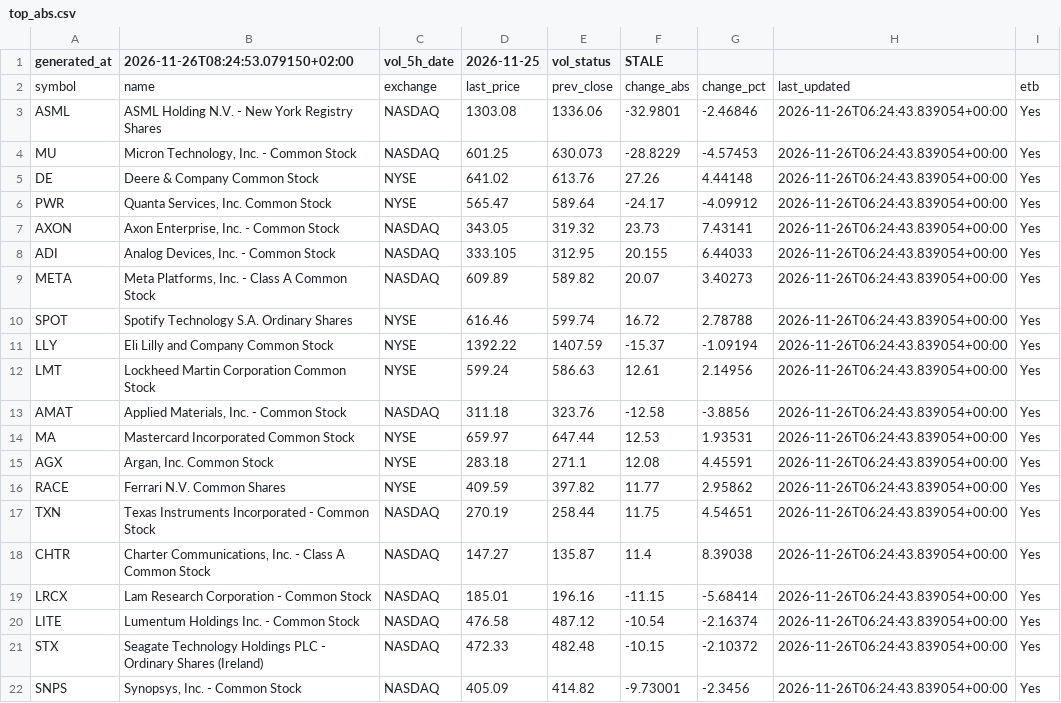
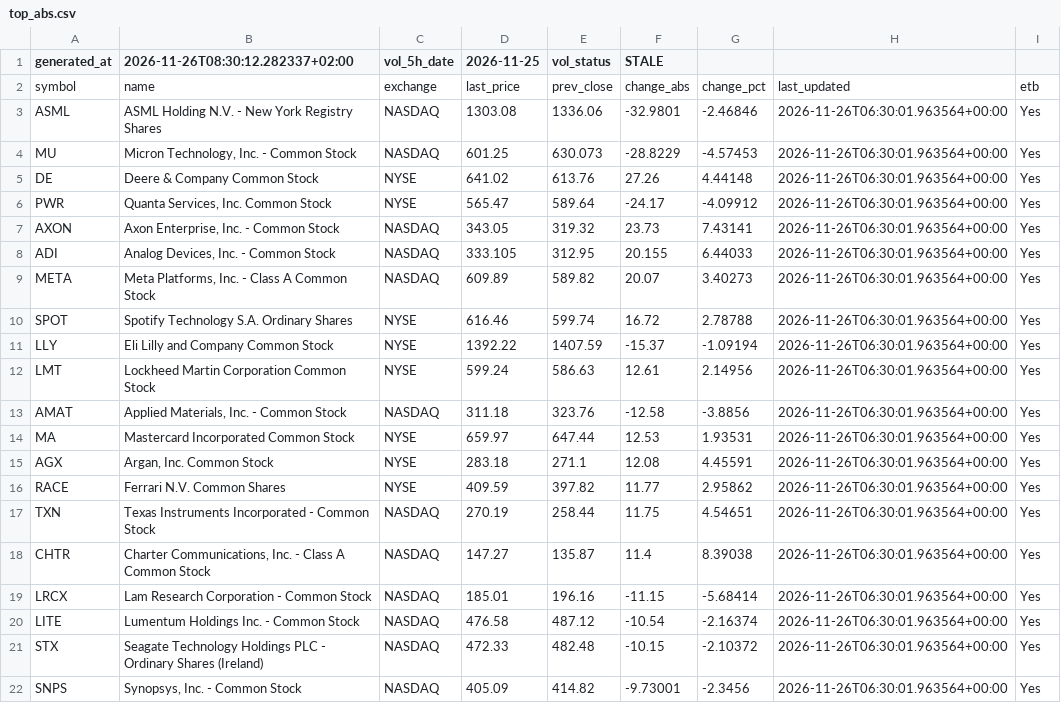
Before and after one commit to alonsadan1970/daily-stocks-data, a CSV file: top_abs.csv, drawn as a sheet.

```diff
--- a/top_abs.csv
+++ b/top_abs.csv
@@ -1,22 +1,22 @@
-generated_at,2026-11-26T08:24:53.079150+02:00,vol_5h_date,2026-11-25,vol_status,STALE
+generated_at,2026-11-26T08:30:12.282337+02:00,vol_5h_date,2026-11-25,vol_status,STALE
 symbol,name,exchange,last_price,prev_close,change_abs,change_pct,last_updated,etb
-ASML,ASML Holding N.V. - New York Registry Shares,NASDAQ,1303.08,1336.06,-32.9801,-2.46846,2026-11-26T06:24:43.839054+00:00,Yes
-MU,"Micron Technology, Inc. - Common Stock",NASDAQ,601.25,630.073,-28.8229,-4.57453,2026-11-26T06:24:43.839054+00:00,Yes
-DE,Deere & Company Common Stock,NYSE,641.02,613.76,27.26,4.44148,2026-11-26T06:24:43.839054+00:00,Yes
-PWR,"Quanta Services, Inc. Common Stock",NYSE,565.47,589.64,-24.17,-4.09912,2026-11-26T06:24:43.839054+00:00,Yes
-AXON,"Axon Enterprise, Inc. - Common Stock",NASDAQ,343.05,319.32,23.73,7.43141,2026-11-26T06:24:43.839054+00:00,Yes
-ADI,"Analog Devices, Inc. - Common Stock",NASDAQ,333.105,312.95,20.155,6.44033,2026-11-26T06:24:43.839054+00:00,Yes
-META,"Meta Platforms, Inc. - Class A Common Stock",NASDAQ,609.89,589.82,20.07,3.40273,2026-11-26T06:24:43.839054+00:00,Yes
-SPOT,Spotify Technology S.A. Ordinary Shares,NYSE,616.46,599.74,16.72,2.78788,2026-11-26T06:24:43.839054+00:00,Yes
-LLY,Eli Lilly and Company Common Stock,NYSE,1392.22,1407.59,-15.37,-1.09194,2026-11-26T06:24:43.839054+00:00,Yes
-LMT,Lockheed Martin Corporation Common Stock,NYSE,599.24,586.63,12.61,2.14956,2026-11-26T06:24:43.839054+00:00,Yes
-AMAT,"Applied Materials, Inc. - Common Stock",NASDAQ,311.18,323.76,-12.58,-3.8856,2026-11-26T06:24:43.839054+00:00,Yes
-MA,Mastercard Incorporated Common Stock,NYSE,659.97,647.44,12.53,1.93531,2026-11-26T06:24:43.839054+00:00,Yes
-AGX,"Argan, Inc. Common Stock",NYSE,283.18,271.1,12.08,4.45591,2026-11-26T06:24:43.839054+00:00,Yes
-RACE,Ferrari N.V. Common Shares,NYSE,409.59,397.82,11.77,2.95862,2026-11-26T06:24:43.839054+00:00,Yes
-TXN,Texas Instruments Incorporated - Common Stock,NASDAQ,270.19,258.44,11.75,4.54651,2026-11-26T06:24:43.839054+00:00,Yes
-CHTR,"Charter Communications, Inc. - Class A Common Stock",NASDAQ,147.27,135.87,11.4,8.39038,2026-11-26T06:24:43.839054+00:00,Yes
-LRCX,Lam Research Corporation - Common Stock,NASDAQ,185.01,196.16,-11.15,-5.68414,2026-11-26T06:24:43.839054+00:00,Yes
-LITE,Lumentum Holdings Inc. - Common Stock,NASDAQ,476.58,487.12,-10.54,-2.16374,2026-11-26T06:24:43.839054+00:00,Yes
-STX,Seagate Technology Holdings PLC - Ordinary Shares (Ireland),NASDAQ,472.33,482.48,-10.15,-2.10372,2026-11-26T06:24:43.839054+00:00,Yes
-SNPS,"Synopsys, Inc. - Common Stock",NASDAQ,405.09,414.82,-9.73001,-2.3456,2026-11-26T06:24:43.839054+00:00,Yes
+ASML,ASML Holding N.V. - New York Registry Shares,NASDAQ,1303.08,1336.06,-32.9801,-2.46846,2026-11-26T06:30:01.963564+00:00,Yes
+MU,"Micron Technology, Inc. - Common Stock",NASDAQ,601.25,630.073,-28.8229,-4.57453,2026-11-26T06:30:01.963564+00:00,Yes
+DE,Deere & Company Common Stock,NYSE,641.02,613.76,27.26,4.44148,2026-11-26T06:30:01.963564+00:00,Yes
+PWR,"Quanta Services, Inc. Common Stock",NYSE,565.47,589.64,-24.17,-4.09912,2026-11-26T06:30:01.963564+00:00,Yes
+AXON,"Axon Enterprise, Inc. - Common Stock",NASDAQ,343.05,319.32,23.73,7.43141,2026-11-26T06:30:01.963564+00:00,Yes
+ADI,"Analog Devices, Inc. - Common Stock",NASDAQ,333.105,312.95,20.155,6.44033,2026-11-26T06:30:01.963564+00:00,Yes
+META,"Meta Platforms, Inc. - Class A Common Stock",NASDAQ,609.89,589.82,20.07,3.40273,2026-11-26T06:30:01.963564+00:00,Yes
+SPOT,Spotify Technology S.A. Ordinary Shares,NYSE,616.46,599.74,16.72,2.78788,2026-11-26T06:30:01.963564+00:00,Yes
+LLY,Eli Lilly and Company Common Stock,NYSE,1392.22,1407.59,-15.37,-1.09194,2026-11-26T06:30:01.963564+00:00,Yes
+LMT,Lockheed Martin Corporation Common Stock,NYSE,599.24,586.63,12.61,2.14956,2026-11-26T06:30:01.963564+00:00,Yes
+AMAT,"Applied Materials, Inc. - Common Stock",NASDAQ,311.18,323.76,-12.58,-3.8856,2026-11-26T06:30:01.963564+00:00,Yes
+MA,Mastercard Incorporated Common Stock,NYSE,659.97,647.44,12.53,1.93531,2026-11-26T06:30:01.963564+00:00,Yes
+AGX,"Argan, Inc. Common Stock",NYSE,283.18,271.1,12.08,4.45591,2026-11-26T06:30:01.963564+00:00,Yes
+RACE,Ferrari N.V. Common Shares,NYSE,409.59,397.82,11.77,2.95862,2026-11-26T06:30:01.963564+00:00,Yes
+TXN,Texas Instruments Incorporated - Common Stock,NASDAQ,270.19,258.44,11.75,4.54651,2026-11-26T06:30:01.963564+00:00,Yes
+CHTR,"Charter Communications, Inc. - Class A Common Stock",NASDAQ,147.27,135.87,11.4,8.39038,2026-11-26T06:30:01.963564+00:00,Yes
+LRCX,Lam Research Corporation - Common Stock,NASDAQ,185.01,196.16,-11.15,-5.68414,2026-11-26T06:30:01.963564+00:00,Yes
+LITE,Lumentum Holdings Inc. - Common Stock,NASDAQ,476.58,487.12,-10.54,-2.16374,2026-11-26T06:30:01.963564+00:00,Yes
+STX,Seagate Technology Holdings PLC - Ordinary Shares (Ireland),NASDAQ,472.33,482.48,-10.15,-2.10372,2026-11-26T06:30:01.963564+00:00,Yes
+SNPS,"Synopsys, Inc. - Common Stock",NASDAQ,405.09,414.82,-9.73001,-2.3456,2026-11-26T06:30:01.963564+00:00,Yes
```
Also changed, not shown: top_abs_200.csv, top_pct.csv.
